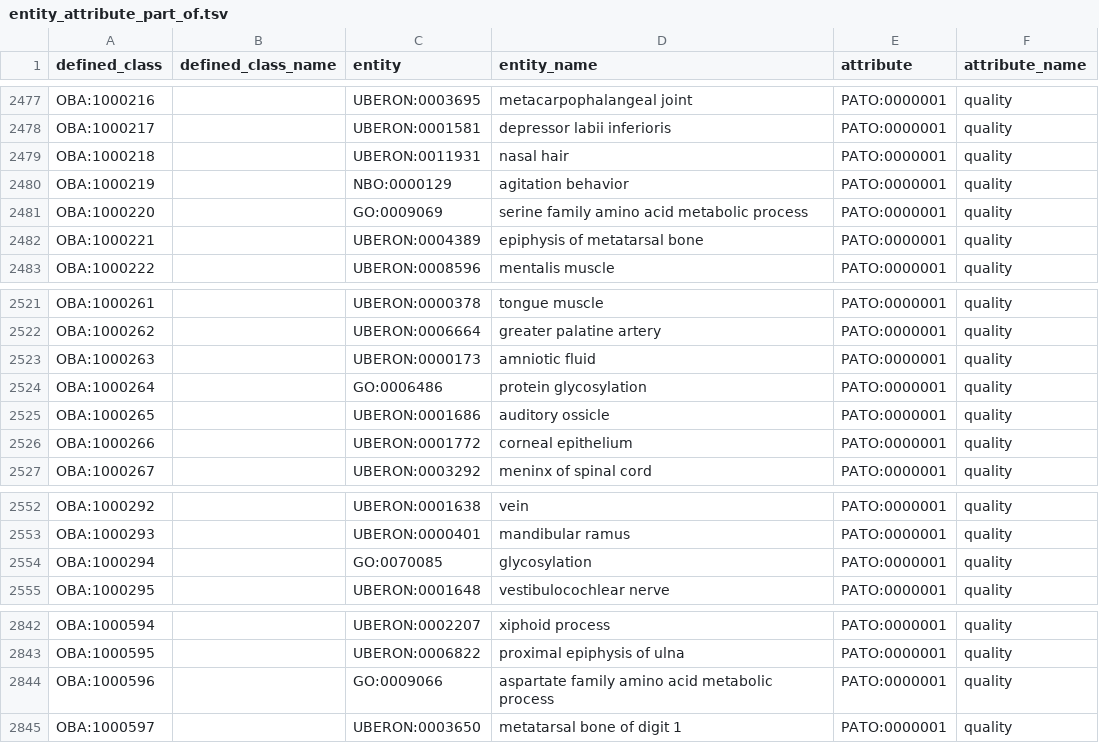
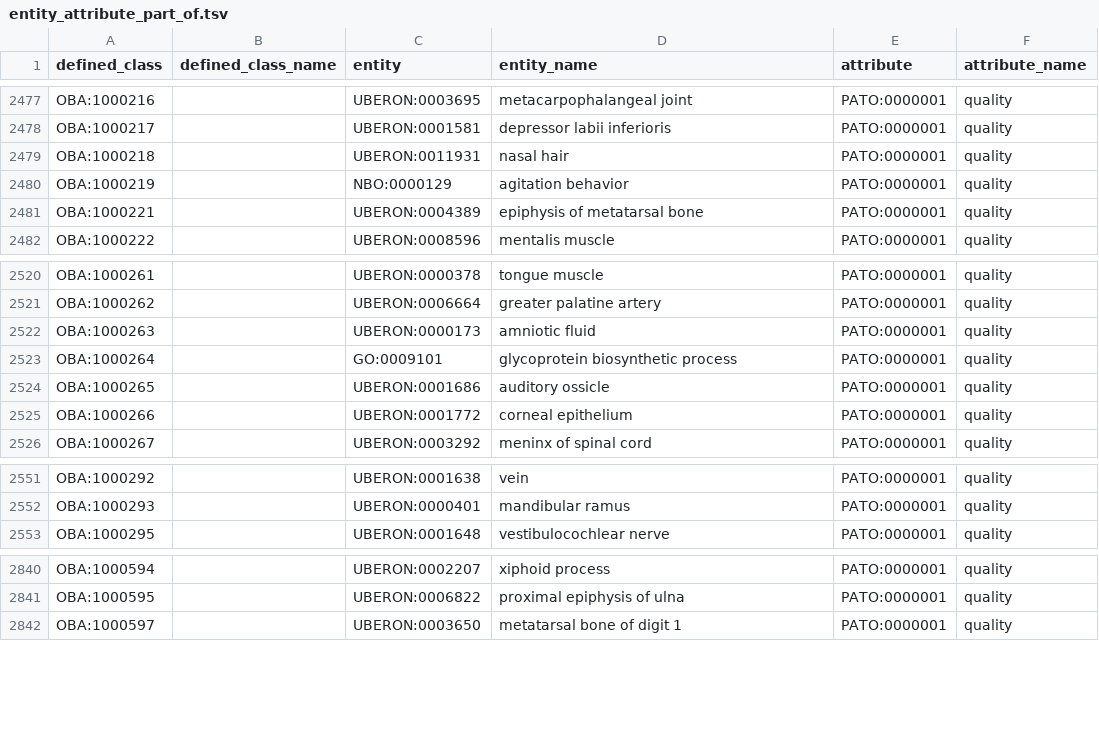
Before and after one commit to obophenotype/bio-attribute-ontology, a TSV file: src/patterns/data/default/entity_attribute_part_of.tsv, drawn as a sheet; only a part is shown, gaps mark what is left out.

```diff
--- a/src/patterns/data/default/entity_attribute_part_of.tsv
+++ b/src/patterns/data/default/entity_attribute_part_of.tsv
@@ -2480,3 +2480,2 @@ OBA:1000218		UBERON:0011931	nasal hair	PATO:0000001	quality
 OBA:1000219		NBO:0000129	agitation behavior	PATO:0000001	quality
-OBA:1000220		GO:0009069	serine family amino acid metabolic process	PATO:0000001	quality
 OBA:1000221		UBERON:0004389	epiphysis of metatarsal bone	PATO:0000001	quality
@@ -2523,3 +2522,3 @@ OBA:1000262		UBERON:0006664	greater palatine artery	PATO:0000001	quality
 OBA:1000263		UBERON:0000173	amniotic fluid	PATO:0000001	quality
-OBA:1000264		GO:0006486	protein glycosylation	PATO:0000001	quality
+OBA:1000264		GO:0009101	glycoprotein biosynthetic process	PATO:0000001	quality
 OBA:1000265		UBERON:0001686	auditory ossicle	PATO:0000001	quality
@@ -2553,3 +2552,2 @@ OBA:1000292		UBERON:0001638	vein	PATO:0000001	quality
 OBA:1000293		UBERON:0000401	mandibular ramus	PATO:0000001	quality
-OBA:1000294		GO:0070085	glycosylation	PATO:0000001	quality
 OBA:1000295		UBERON:0001648	vestibulocochlear nerve	PATO:0000001	quality
@@ -2843,3 +2841,2 @@ OBA:1000594		UBERON:0002207	xiphoid process	PATO:0000001	quality
 OBA:1000595		UBERON:0006822	proximal epiphysis of ulna	PATO:0000001	quality
-OBA:1000596		GO:0009066	aspartate family amino acid metabolic process	PATO:0000001	quality
 OBA:1000597		UBERON:0003650	metatarsal bone of digit 1	PATO:0000001	quality
```
Also changed, not shown: 2 other files.
